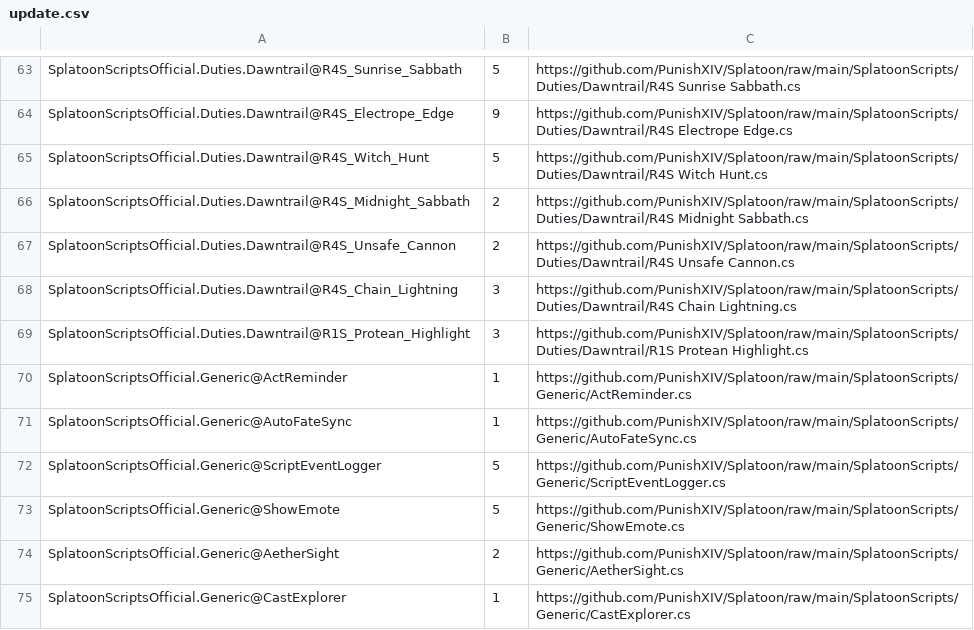
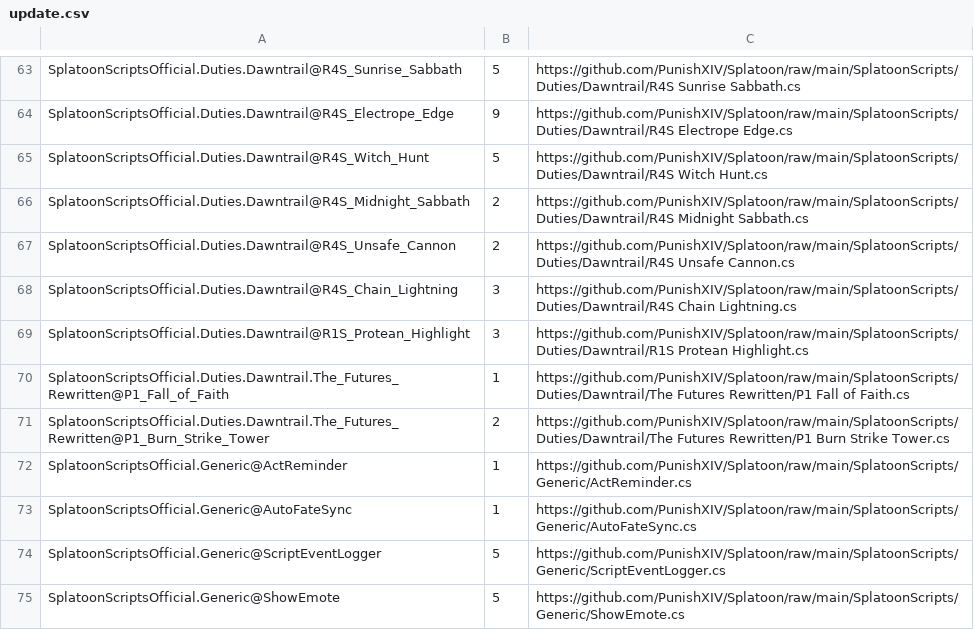
Before and after one commit to PunishXIV/Splatoon, a CSV file: SplatoonScripts/update.csv, drawn as a sheet; only a part is shown, gaps mark what is left out; the shorter side is filled out with more unchanged rows.

```diff
--- a/SplatoonScripts/update.csv
+++ b/SplatoonScripts/update.csv
@@ -69,2 +69,4 @@ SplatoonScriptsOfficial.Duties.Dawntrail@R4S_Chain_Lightning,3,https://github.co
 SplatoonScriptsOfficial.Duties.Dawntrail@R1S_Protean_Highlight,3,https://github.com/PunishXIV/Splatoon/raw/main/SplatoonScripts/Duties/Dawntrail/R1S Protean Highlight.cs
+SplatoonScriptsOfficial.Duties.Dawntrail.The_Futures_Rewritten@P1_Fall_of_Faith,1,https://github.com/PunishXIV/Splatoon/raw/main/SplatoonScripts/Duties/Dawntrail/The Futures Rewritten/P1 Fall of Faith.cs
+SplatoonScriptsOfficial.Duties.Dawntrail.The_Futures_Rewritten@P1_Burn_Strike_Tower,2,https://github.com/PunishXIV/Splatoon/raw/main/SplatoonScripts/Duties/Dawntrail/The Futures Rewritten/P1 Burn Strike Tower.cs
 SplatoonScriptsOfficial.Generic@ActReminder,1,https://github.com/PunishXIV/Splatoon/raw/main/SplatoonScripts/Generic/ActReminder.cs
```
